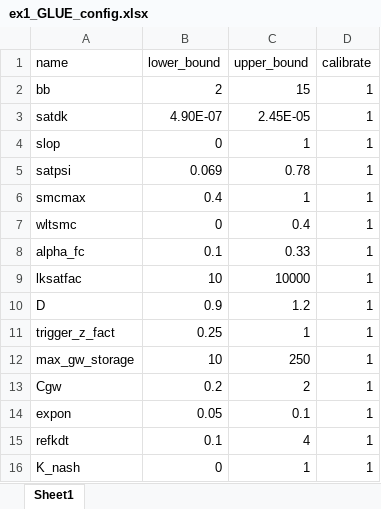
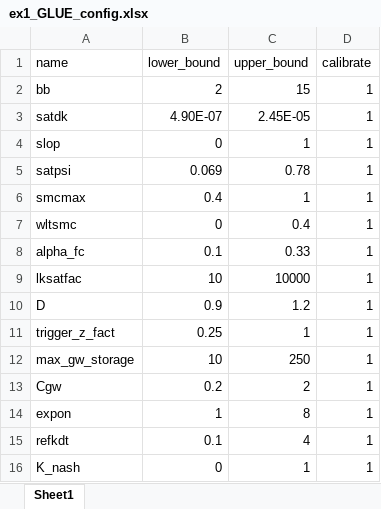
Before and after one commit to RY4GIT/SMSigxModel, an Excel workbook: 2_data_input/Mahurangi/parameters/ex1_GLUE_config.xlsx, sheet Sheet1, drawn as a sheet; values as stored, in another font and other column widths than the file's, no borders; the diff names each change by its address in the sheet, - before the commit and + after, or states it on an @@ line.

```diff
--- a/2_data_input/Mahurangi/parameters/ex1_GLUE_config.xlsx (sheet Sheet1)
+++ b/2_data_input/Mahurangi/parameters/ex1_GLUE_config.xlsx (sheet Sheet1)
-B14 (lower_bound): 0.05
+B14 (lower_bound): 1
-C14 (upper_bound): 0.1
+C14 (upper_bound): 8
```
Also changed, not shown: parameter_study/parameter_v2.xlsx, 11 other files.
